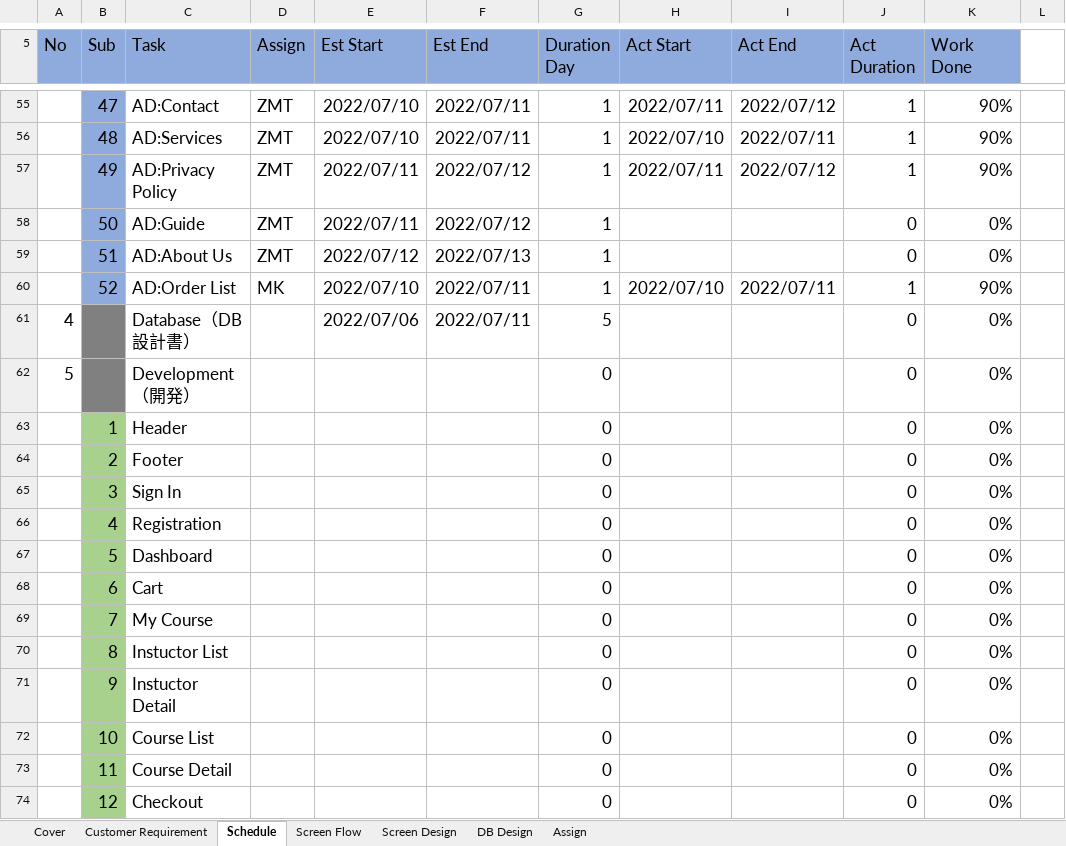
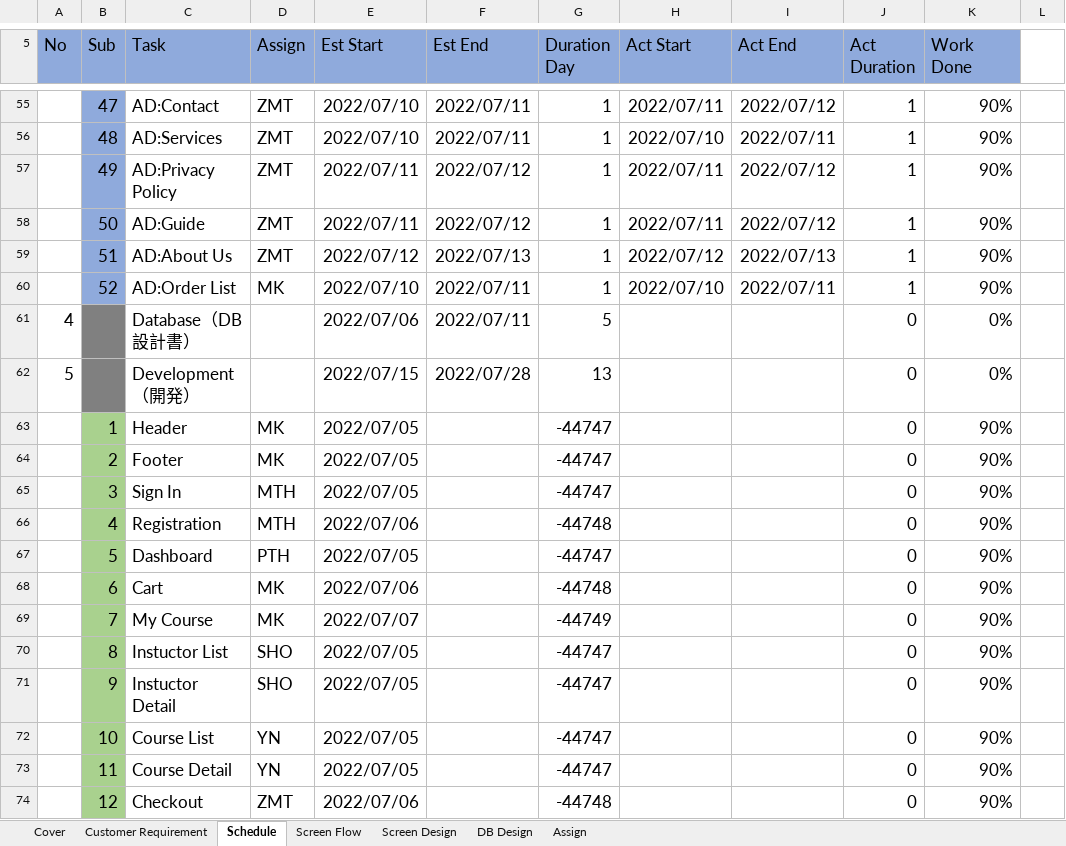
Before and after one commit to thihaphyo/level-up-docs, an Excel workbook: 04.Development/Project Management.xlsx, sheet Schedule, drawn as a sheet; only a part is shown, gaps mark what is left out; values as stored, in another font and other column widths than the file's, no borders; the diff covers the shown part only; the diff names each change by its address in the sheet, - before the commit and + after, or states it on an @@ line.

Commit message:
update schedule

```diff
--- a/04.Development/Project Management.xlsx (sheet Schedule)
+++ b/04.Development/Project Management.xlsx (sheet Schedule)
-H58 (Act Start): (empty)
+H58 (Act Start): 2022/07/11
-I58 (Act End): (empty)
+I58 (Act End): 2022/07/12
-J58:J59 (Act Duration): 0
+J58:J59 (Act Duration): 1
-K58:K59 (Work Done): 0%
+K58:K59 (Work Done): 90%
-H59 (Act Start): (empty)
+H59 (Act Start): 2022/07/12
-I59 (Act End): (empty)
+I59 (Act End): 2022/07/13
-E62 (Est Start): (empty)
+E62 (Est Start): 2022/07/15
-F62 (Est End): (empty)
+F62 (Est End): 2022/07/28
-G62 (Duration Day): 0
+G62 (Duration Day): 13
-D63:D64 (Assign): (empty)
+D63:D64 (Assign): MK
-E63:E65 (Est Start): (empty)
+E63:E65 (Est Start): 2022/07/05
-G63:G65 (Duration Day): 0
+G63:G65 (Duration Day): -44747
-K63:K74 (Work Done): 0%
+K63:K74 (Work Done): 90%
-D65:D66 (Assign): (empty)
+D65:D66 (Assign): MTH
-E66 (Est Start): (empty)
+E66 (Est Start): 2022/07/06
-G66 (Duration Day): 0
+G66 (Duration Day): -44748
-D67 (Assign): (empty)
+D67 (Assign): PTH
-E67 (Est Start): (empty)
+E67 (Est Start): 2022/07/05
-G67 (Duration Day): 0
+G67 (Duration Day): -44747
-D68:D69 (Assign): (empty)
+D68:D69 (Assign): MK
-E68 (Est Start): (empty)
+E68 (Est Start): 2022/07/06
-G68 (Duration Day): 0
+G68 (Duration Day): -44748
-E69 (Est Start): (empty)
+E69 (Est Start): 2022/07/07
-G69 (Duration Day): 0
+G69 (Duration Day): -44749
-D70:D71 (Assign): (empty)
+D70:D71 (Assign): SHO
-E70:E73 (Est Start): (empty)
+E70:E73 (Est Start): 2022/07/05
-G70:G73 (Duration Day): 0
+G70:G73 (Duration Day): -44747
-D72:D73 (Assign): (empty)
+D72:D73 (Assign): YN
-D74 (Assign): (empty)
+D74 (Assign): ZMT
-E74 (Est Start): (empty)
+E74 (Est Start): 2022/07/06
-G74 (Duration Day): 0
+G74 (Duration Day): -44748
```
Also changed, not shown: 17 added rows, 29 removed rows, 117 edited cells and cell formats elsewhere in this sheet, formulas that keep their value.
